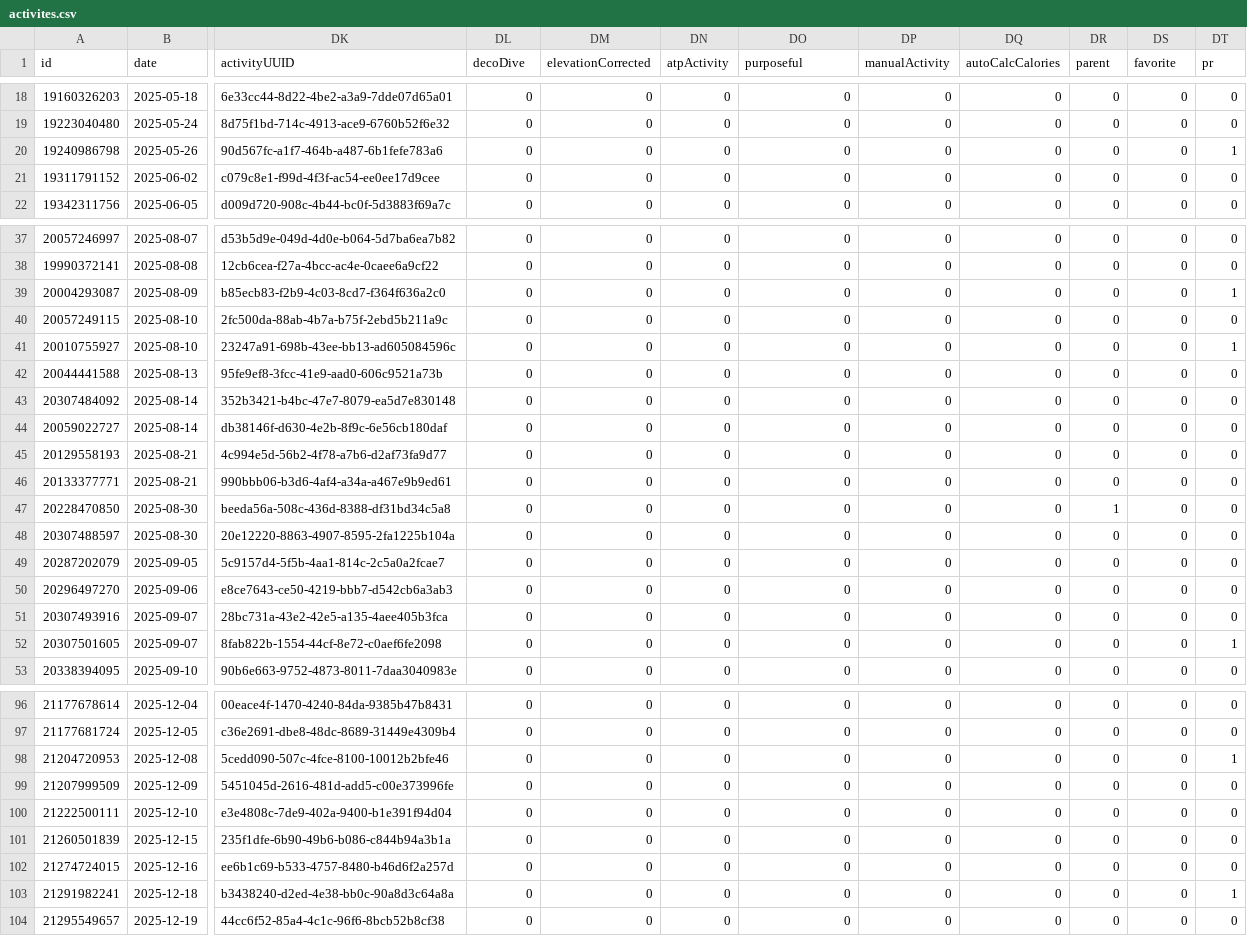
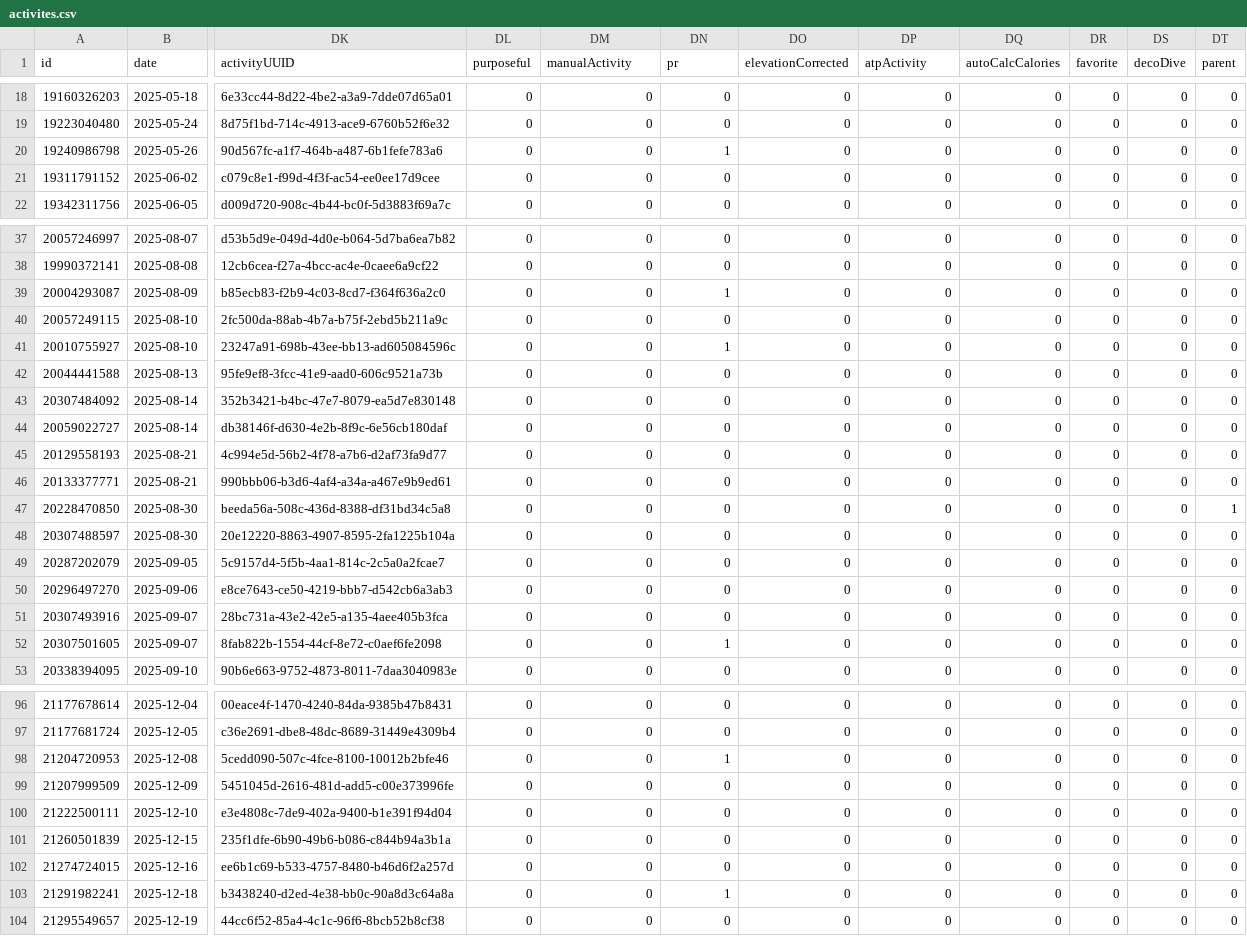
Before and after one commit to nicolasmahut-ui/garmin-data-frere, a CSV file: activites.csv, drawn as a sheet; only a part is shown, gaps mark what is left out; the diff covers the shown part only; the diff names each change by its address in the sheet, - before the commit and + after, or states it on an @@ line.

Commit message:
activites 2026-08-09 05:17

```diff
--- a/activites.csv
+++ b/activites.csv
-DL1: decoDive
+DL1: purposeful
-DM1: elevationCorrected
+DM1: manualActivity
-DN1: atpActivity
+DN1: pr
-DO1: purposeful
+DO1: elevationCorrected
-DP1: manualActivity
+DP1: atpActivity
-DR1: parent
+DR1: favorite
-DS1: favorite
+DS1: decoDive
-DT1: pr
+DT1: parent
-DN20 (pr): 0
+DN20 (pr): 1
-DT20 (parent): 1
+DT20 (parent): 0
-DN39 (pr): 0
+DN39 (pr): 1
-DT39 (parent): 1
+DT39 (parent): 0
-DN41 (pr): 0
+DN41 (pr): 1
-DT41 (parent): 1
+DT41 (parent): 0
-DR47 (favorite): 1
+DR47 (favorite): 0
-DT47 (parent): 0
+DT47 (parent): 1
-DN52 (pr): 0
+DN52 (pr): 1
-DT52 (parent): 1
+DT52 (parent): 0
-DN98 (pr): 0
+DN98 (pr): 1
-DT98 (parent): 1
+DT98 (parent): 0
-DN103 (pr): 0
+DN103 (pr): 1
-DT103 (parent): 1
+DT103 (parent): 0
```
Also changed, not shown: 10 edited cells elsewhere in this file.
